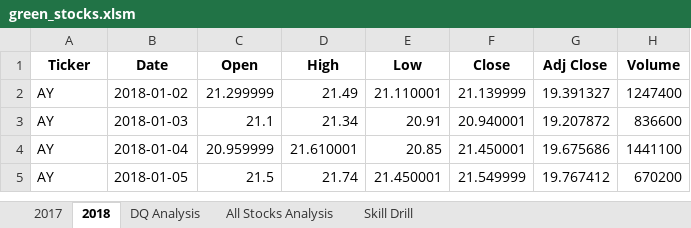
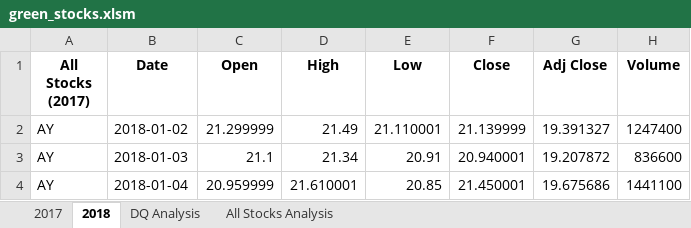
Before and after one commit to hothooper7/stock-analysis, an Excel workbook: green_stocks.xlsm, sheet 2018, drawn as a sheet; only a part is shown; the shorter side is filled out with more unchanged rows; values as stored, in another font and other column widths than the file's, no borders; the diff names each change by its address in the sheet, - before the commit and + after, or states it on an @@ line.

```diff
--- a/green_stocks.xlsm (sheet 2018)
+++ b/green_stocks.xlsm (sheet 2018)
-sheet tab: Skill Drill
-A1: Ticker
+A1: All Stocks (2017)
```
Also changed, not shown: sheet All Stocks Analysis, sheet DQ Analysis, sheet 2017, charts or pictures.
